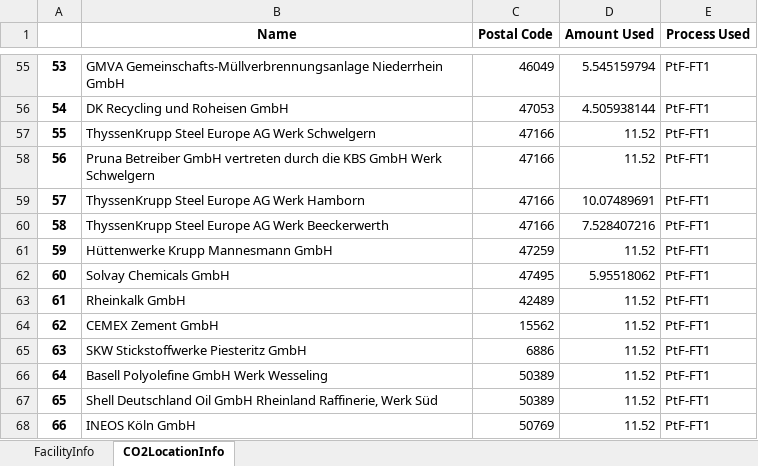
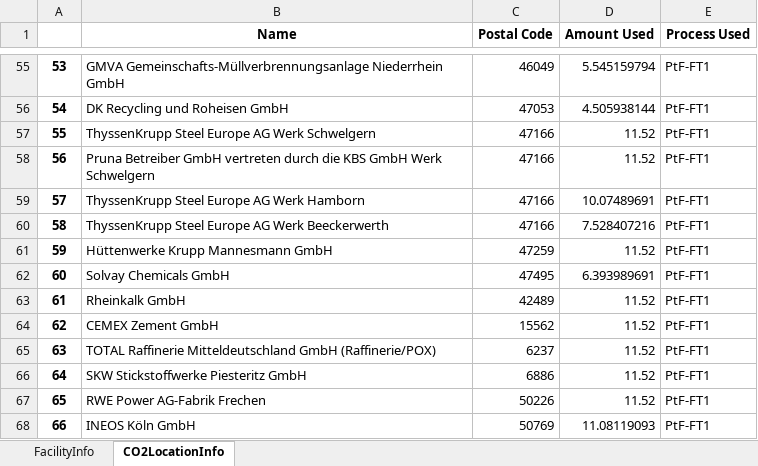
Before and after one commit to jtrobinson57/fscmodel-single-step, an Excel workbook: output.xlsx, sheet CO2LocationInfo, drawn as a sheet; only a part is shown, gaps mark what is left out; values as stored, in another font and other column widths than the file's, no borders; the diff names each change by its address in the sheet, - before the commit and + after, or states it on an @@ line.

```diff
--- a/output.xlsx (sheet CO2LocationInfo)
+++ b/output.xlsx (sheet CO2LocationInfo)
-D62 (Amount Used): 5.95518062
+D62 (Amount Used): 6.393989691
-B65 (Name): SKW Stickstoffwerke Piesteritz GmbH
+B65 (Name): TOTAL Raffinerie Mitteldeutschland GmbH (Raffinerie/POX)
-C65 (Postal Code): 6886
+C65 (Postal Code): 6237
-B66 (Name): Basell Polyolefine GmbH Werk Wesseling
+B66 (Name): SKW Stickstoffwerke Piesteritz GmbH
-C66 (Postal Code): 50389
+C66 (Postal Code): 6886
-B67 (Name): Shell Deutschland Oil GmbH Rheinland Raffinerie, Werk Süd
+B67 (Name): RWE Power AG-Fabrik Frechen
-C67 (Postal Code): 50389
+C67 (Postal Code): 50226
-D68 (Amount Used): 11.52
+D68 (Amount Used): 11.08119093
```
Also changed, not shown: sheet FacilityInfo, input.xlsx, 1 other file.
